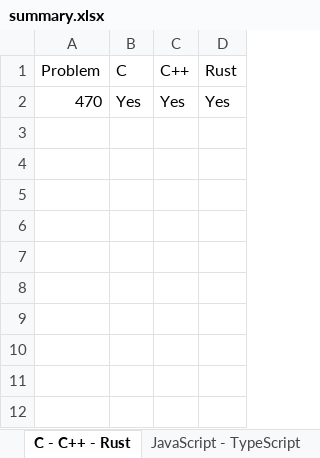
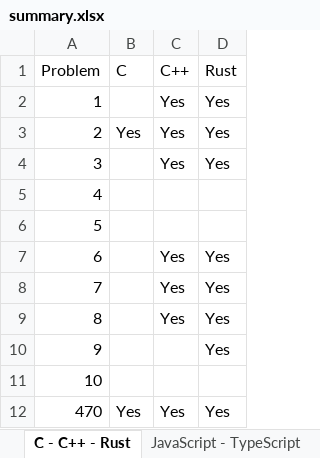
Before and after one commit to amadeusz-kosik/leetcode, an Excel workbook: summary.xlsx, sheet C - C++ - Rust, drawn as a sheet; values as stored, in another font and other column widths than the file's, no borders; table styles not drawn; the diff names each change by its address in the sheet, - before the commit and + after, or states it on an @@ line.

Commit message:
Update summary spreadsheet.

```diff
--- a/summary.xlsx (sheet C - C++ - Rust)
+++ b/summary.xlsx (sheet C - C++ - Rust)
+row 2: 1 |  | Yes | Yes
+row 3: 2 | Yes | Yes | Yes
+row 4: 3 |  | Yes | Yes
+row 5: 4
+row 6: 5
+row 7: 6 |  | Yes | Yes
+row 8: 7 |  | Yes | Yes
+row 9: 8 |  | Yes | Yes
+row 10: 9 |  |  | Yes
+row 11: 10
```
